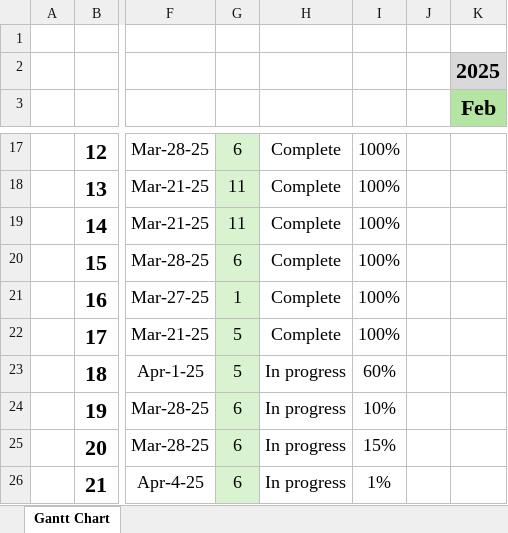
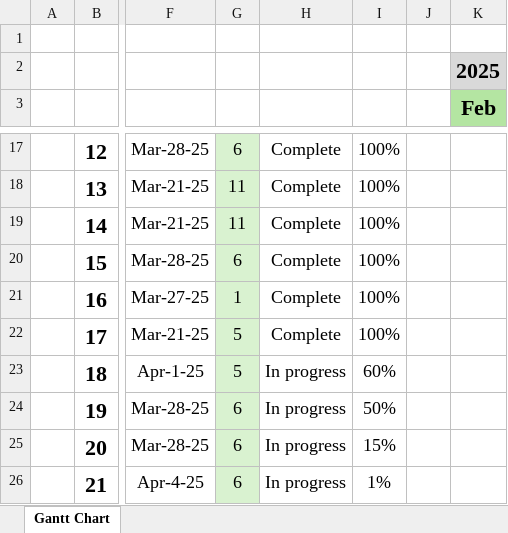
Before and after one commit to andriastheI/FreeBomber, an Excel workbook: docs/GantChart_Azelele_MGuz.xlsx, sheet Gantt Chart, drawn as a sheet; only a part is shown, gaps mark what is left out; values as stored, in another font and other column widths than the file's, no borders; conditional formats not drawn; the diff names each change by its address in the sheet, - before the commit and + after, or states it on an @@ line.

Commit message:
edited the giannt chart

```diff
--- a/docs/GantChart_Azelele_MGuz.xlsx (sheet Gantt Chart)
+++ b/docs/GantChart_Azelele_MGuz.xlsx (sheet Gantt Chart)
-I24: 10%
+I24: 50%
```
